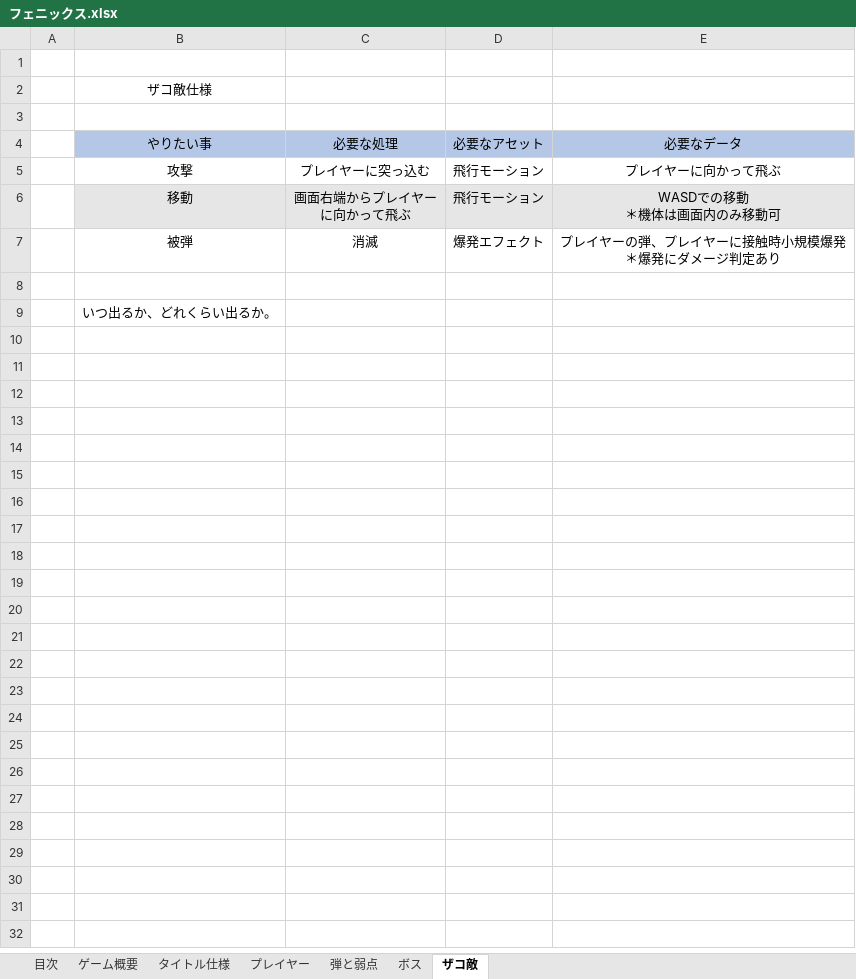
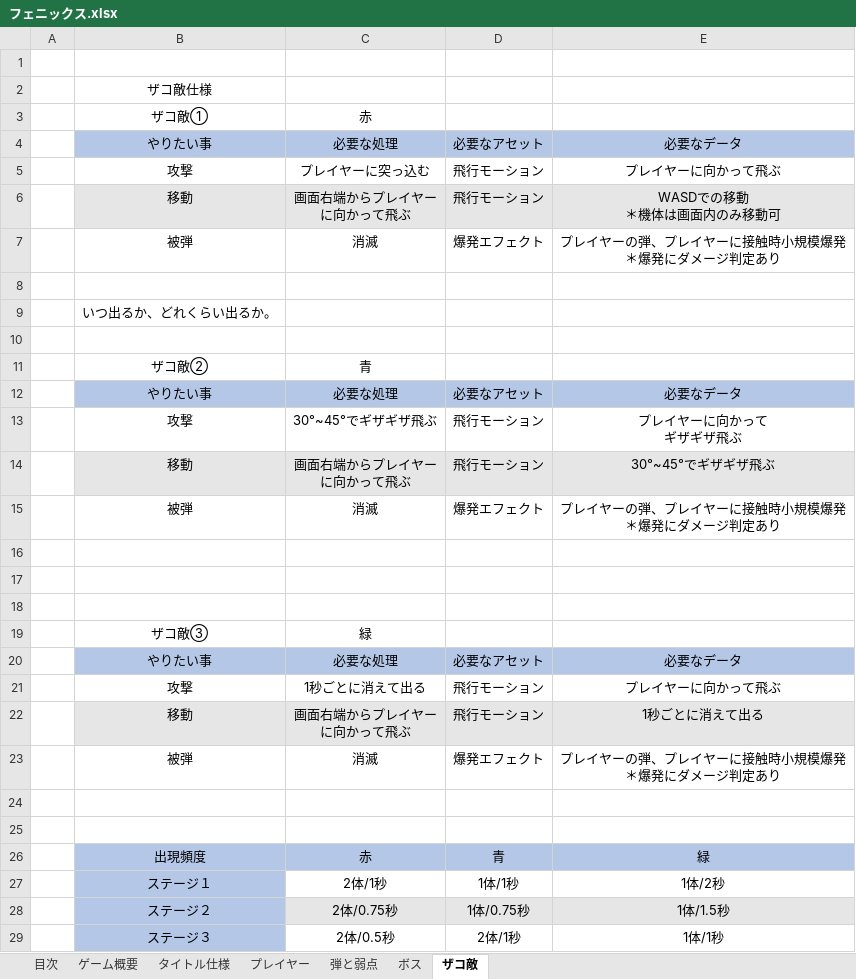
Before and after one commit to BlokyMose/Phoenix, an Excel workbook: proposal_etc/フェニックス.xlsx, sheet ザコ敵, drawn as a sheet; values as stored, in another font and other column widths than the file's, no borders; ↵ is a line break in a cell; the diff names each change by its address in the sheet, - before the commit and + after, or states it on an @@ line.

```diff
--- a/proposal_etc/フェニックス.xlsx (sheet ザコ敵)
+++ b/proposal_etc/フェニックス.xlsx (sheet ザコ敵)
-row 3: (empty)
+row 3:  | ザコ敵① | 赤
+row 10: (empty)
+row 11:  | ザコ敵② | 青
+row 12:  | やりたい事 | 必要な処理 | 必要なアセット | 必要なデータ
+row 13:  | 攻撃 | 30°~45°でギザギザ飛ぶ | 飛行モーション | プレイヤーに向かって ↵ ギザギザ飛ぶ
+row 14:  | 移動 | 画面右端からプレイヤー ↵ に向かって飛ぶ | 飛行モーション | 30°~45°でギザギザ飛ぶ
+row 15:  | 被弾 | 消滅 | 爆発エフェクト | プレイヤーの弾、プレイヤーに接触時小規模爆発 ↵ ＊爆発にダメージ判定あり
+row 16: (empty)
+row 17: (empty)
+row 18: (empty)
+row 19:  | ザコ敵③ | 緑
+row 20:  | やりたい事 | 必要な処理 | 必要なアセット | 必要なデータ
+row 21:  | 攻撃 | 1秒ごとに消えて出る | 飛行モーション | プレイヤーに向かって飛ぶ
+row 22:  | 移動 | 画面右端からプレイヤー ↵ に向かって飛ぶ | 飛行モーション | 1秒ごとに消えて出る
+row 23:  | 被弾 | 消滅 | 爆発エフェクト | プレイヤーの弾、プレイヤーに接触時小規模爆発 ↵ ＊爆発にダメージ判定あり
+row 24: (empty)
+row 25: (empty)
+row 26:  | 出現頻度 | 赤 | 青 | 緑
+row 27:  | ステージ１ | 2体/1秒 | 1体/1秒 | 1体/2秒
+row 28:  | ステージ２ | 2体/0.75秒 | 1体/0.75秒 | 1体/1.5秒
+row 29:  | ステージ３ | 2体/0.5秒 | 2体/1秒 | 1体/1秒
```
Also changed, not shown: 4 other files.
